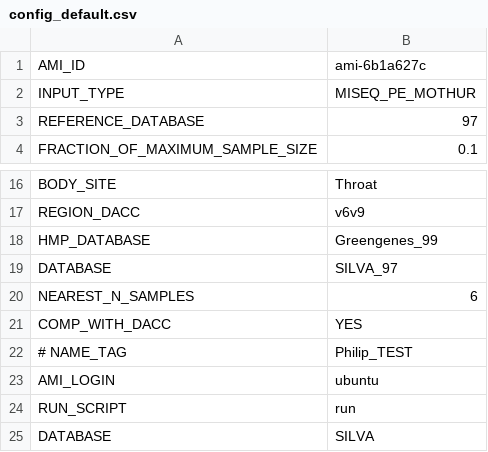
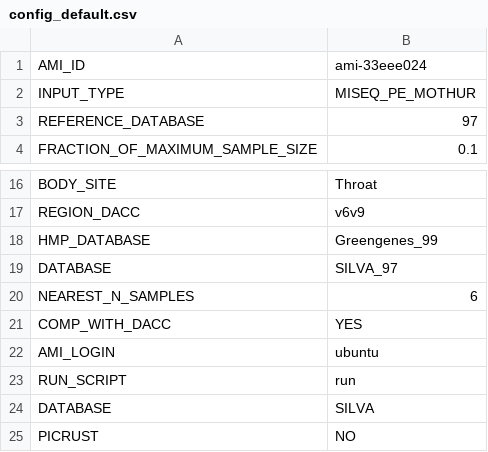
Before and after one commit to niaid/Nephele, a CSV file: Pipes/pipeline-scripts/MOTHUR_MiSeq/config_default.csv, drawn as a sheet; only a part is shown, gaps mark what is left out.

```diff
--- a/Pipes/pipeline-scripts/MOTHUR_MiSeq/config_default.csv
+++ b/Pipes/pipeline-scripts/MOTHUR_MiSeq/config_default.csv
@@ -1,2 +1,2 @@
-AMI_ID,ami-6b1a627c
+AMI_ID,ami-33eee024
 INPUT_TYPE,MISEQ_PE_MOTHUR
@@ -21,3 +21,2 @@ NEAREST_N_SAMPLES,6
 COMP_WITH_DACC,YES
-# NAME_TAG,Philip_TEST
 AMI_LOGIN,ubuntu
@@ -25 +24,2 @@ RUN_SCRIPT,run
 DATABASE,SILVA
+PICRUST,NO
```
Also changed, not shown: 13 other files.
